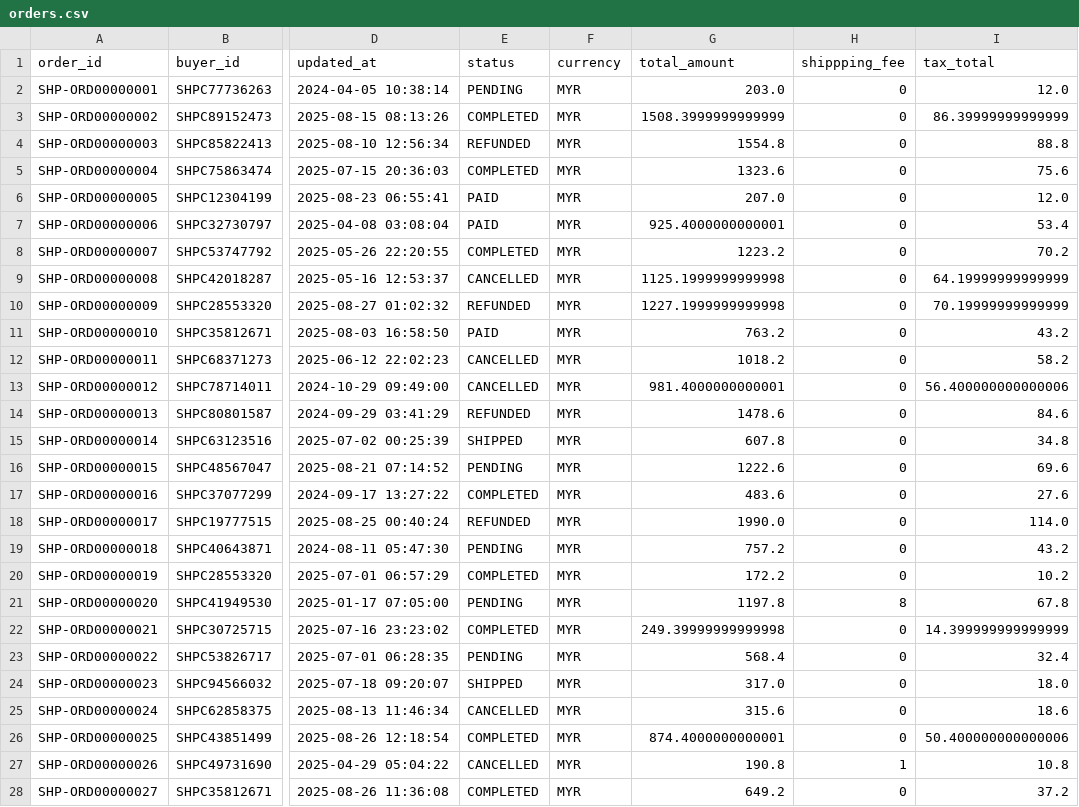
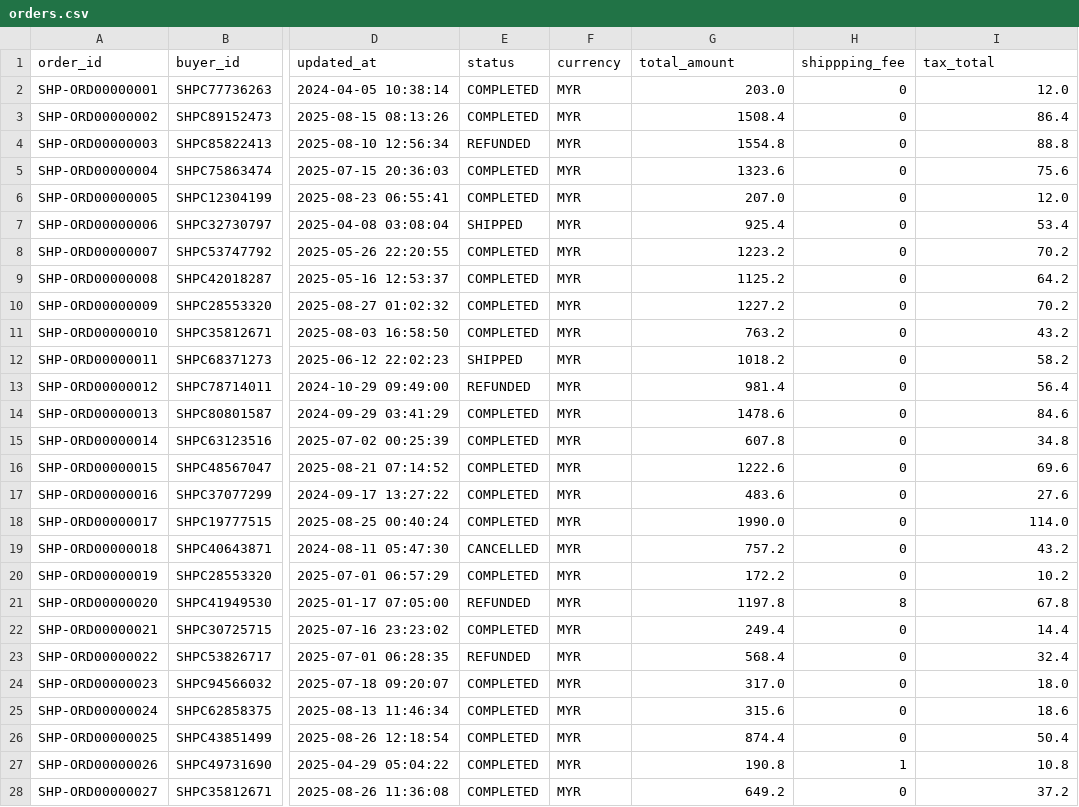
Before and after one commit to huiying888/Insight, a CSV file: data/src_shopee/orders.csv, drawn as a sheet; only a part is shown, gaps mark what is left out; the diff covers the shown part only; the diff names each change by its address in the sheet, - before the commit and + after, or states it on an @@ line.

```diff
--- a/data/src_shopee/orders.csv
+++ b/data/src_shopee/orders.csv
-E2 (status): PENDING
+E2 (status): COMPLETED
-G3 (total_amount): 1508.3999999999999
+G3 (total_amount): 1508.4
-I3 (tax_total): 86.39999999999999
+I3 (tax_total): 86.4
-E6 (status): PAID
+E6 (status): COMPLETED
-E7 (status): PAID
+E7 (status): SHIPPED
-G7 (total_amount): 925.4000000000001
+G7 (total_amount): 925.4
-E9 (status): CANCELLED
+E9 (status): COMPLETED
-G9 (total_amount): 1125.1999999999998
+G9 (total_amount): 1125.2
-I9 (tax_total): 64.19999999999999
+I9 (tax_total): 64.2
-E10 (status): REFUNDED
+E10 (status): COMPLETED
-G10 (total_amount): 1227.1999999999998
+G10 (total_amount): 1227.2
-I10 (tax_total): 70.19999999999999
+I10 (tax_total): 70.2
-E11 (status): PAID
+E11 (status): COMPLETED
-E12 (status): CANCELLED
+E12 (status): SHIPPED
-E13 (status): CANCELLED
+E13 (status): REFUNDED
-G13 (total_amount): 981.4000000000001
+G13 (total_amount): 981.4
-I13 (tax_total): 56.400000000000006
+I13 (tax_total): 56.4
-E14 (status): REFUNDED
+E14 (status): COMPLETED
-E15 (status): SHIPPED
+E15 (status): COMPLETED
-E16 (status): PENDING
+E16 (status): COMPLETED
-E18 (status): REFUNDED
+E18 (status): COMPLETED
-E19 (status): PENDING
+E19 (status): CANCELLED
-E21 (status): PENDING
+E21 (status): REFUNDED
-G22 (total_amount): 249.39999999999998
+G22 (total_amount): 249.4
-I22 (tax_total): 14.399999999999999
+I22 (tax_total): 14.4
-E23 (status): PENDING
+E23 (status): REFUNDED
-E24 (status): SHIPPED
+E24 (status): COMPLETED
-E25 (status): CANCELLED
+E25 (status): COMPLETED
-G26 (total_amount): 874.4000000000001
+G26 (total_amount): 874.4
-I26 (tax_total): 50.400000000000006
+I26 (tax_total): 50.4
-E27 (status): CANCELLED
+E27 (status): COMPLETED
```
Also changed, not shown: 85 edited cells elsewhere in this file, data/src_lazada/orders.csv, data/src_shopee/refunds.csv, 9 other files.
